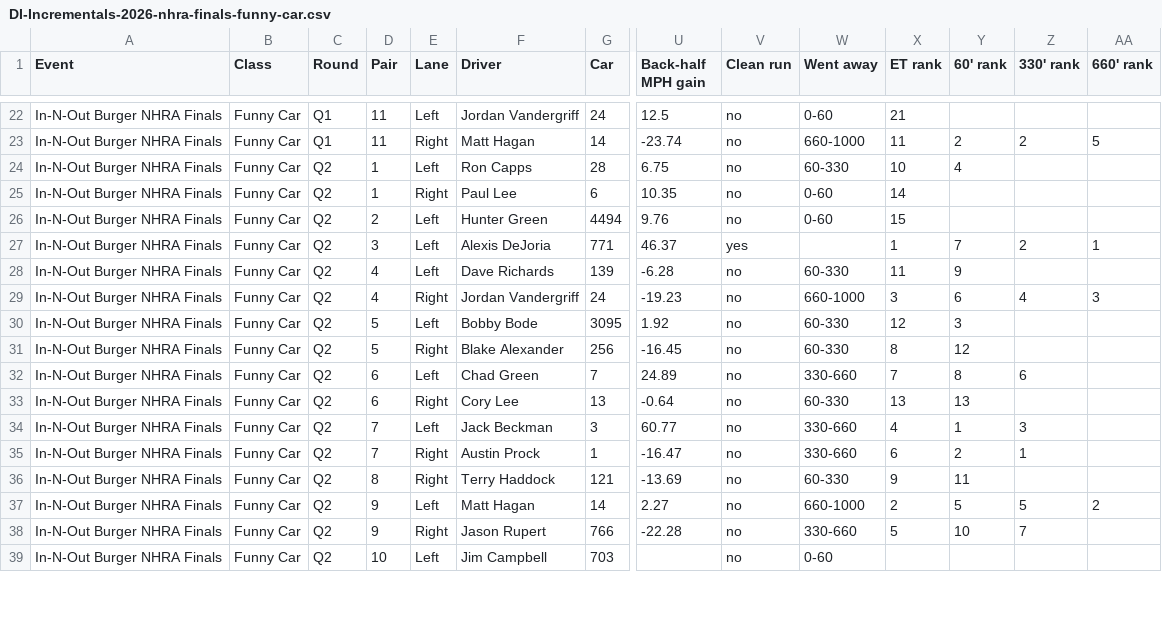
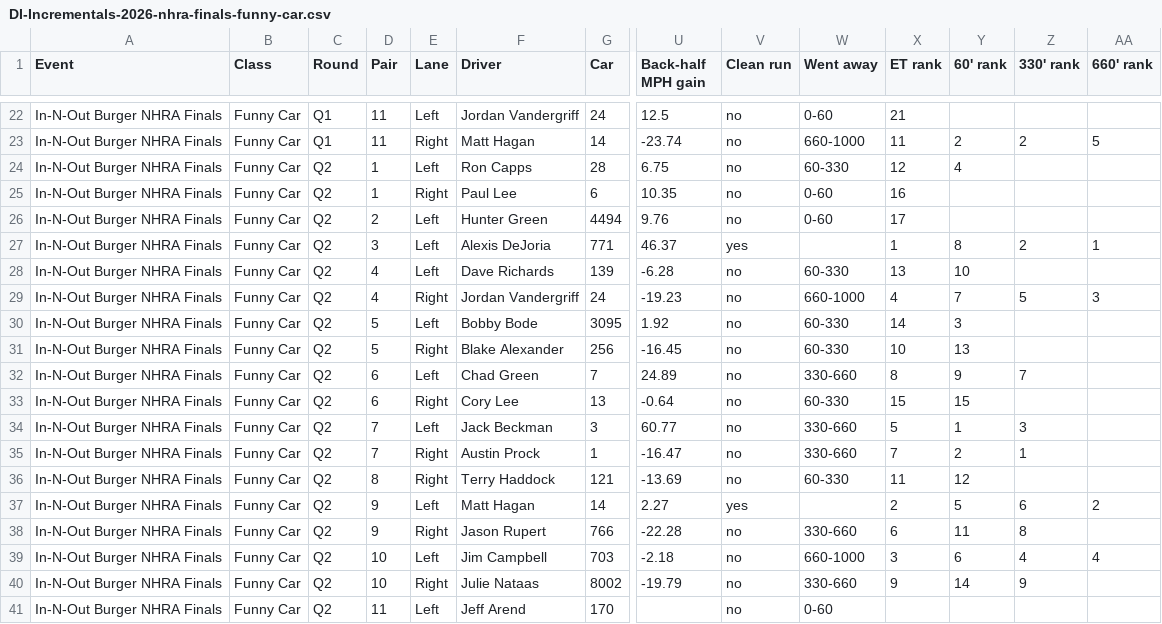
Before and after one commit to wes-buck/di-incrementals, a CSV file: events/2026-nhra-finals/funny-car/DI-Incrementals-2026-nhra-finals-funny-car.csv, drawn as a sheet; only a part is shown, gaps mark what is left out; addresses are those after the commit; rows hold the shown columns only; the diff covers the shown part only; the diff names each change by its address in the sheet, - before the commit and + after, or states it on an @@ line.

Commit message:
Update: In-N-Out Burger NHRA Finals | Top Fuel Q1,Q2; Funny Car Q1,Q2; Pro Stock Q1,Q2; Pro Stock Motorcycle Q1,Q2

```diff
--- a/events/2026-nhra-finals/funny-car/DI-Incrementals-2026-nhra-finals-funny-car.csv
+++ b/events/2026-nhra-finals/funny-car/DI-Incrementals-2026-nhra-finals-funny-car.csv
-X24 (ET rank): 10
+X24 (ET rank): 12
-X25 (ET rank): 14
+X25 (ET rank): 16
-X26 (ET rank): 15
+X26 (ET rank): 17
-Y27 (60' rank): 7
+Y27 (60' rank): 8
-X28 (ET rank): 11
+X28 (ET rank): 13
-Y28 (60' rank): 9
+Y28 (60' rank): 10
-X29 (ET rank): 3
+X29 (ET rank): 4
-Y29 (60' rank): 6
+Y29 (60' rank): 7
-Z29 (330' rank): 4
+Z29 (330' rank): 5
-X30 (ET rank): 12
+X30 (ET rank): 14
-X31 (ET rank): 8
+X31 (ET rank): 10
-Y31 (60' rank): 12
+Y31 (60' rank): 13
-X32 (ET rank): 7
+X32 (ET rank): 8
-Y32 (60' rank): 8
+Y32 (60' rank): 9
-Z32 (330' rank): 6
+Z32 (330' rank): 7
-X33 (ET rank): 13
+X33 (ET rank): 15
-Y33 (60' rank): 13
+Y33 (60' rank): 15
-X34 (ET rank): 4
+X34 (ET rank): 5
-X35 (ET rank): 6
+X35 (ET rank): 7
-X36 (ET rank): 9
+X36 (ET rank): 11
-Y36 (60' rank): 11
+Y36 (60' rank): 12
-V37 (Clean run): no
+V37 (Clean run): yes
-W37 (Went away): 660-1000
+W37 (Went away): (empty)
-Z37 (330' rank): 5
+Z37 (330' rank): 6
-X38 (ET rank): 5
+X38 (ET rank): 6
-Y38 (60' rank): 10
+Y38 (60' rank): 11
-Z38 (330' rank): 7
+Z38 (330' rank): 8
+row 39: In-N-Out Burger NHRA Finals | Funny Car | Q2 | 10 | Left | Jim Campbell | 703 | -2.18 | no | 660-1000 | 3 | 6 | 4 | 4
+row 40: In-N-Out Burger NHRA Finals | Funny Car | Q2 | 10 | Right | Julie Nataas | 8002 | -19.79 | no | 330-660 | 9 | 14 | 9
-D41 (Pair): 10
+D41 (Pair): 11
-F41 (Driver): Jim Campbell
+F41 (Driver): Jeff Arend
-G41 (Car): 703
+G41 (Car): 170
```
Also changed, not shown: 3 edited cells elsewhere in this file, funny-car/DI-Incrementals-2026-nhra-finals-funny-car.csv, 13 other files.
